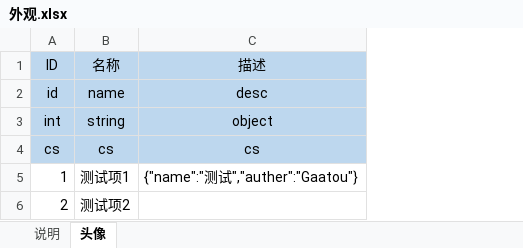
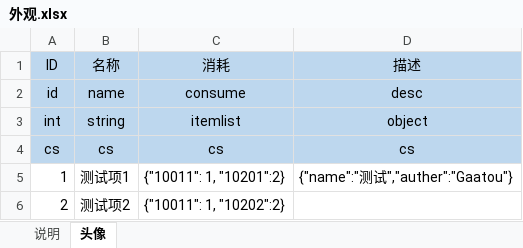
Before and after one commit to GaatouCan/uranus, an Excel workbook: config/xlsx/外观.xlsx, sheet 头像, drawn as a sheet; values as stored, in another font and other column widths than the file's, no borders; the diff names each change by its address in the sheet, - before the commit and + after, or states it on an @@ line.

```diff
--- a/config/xlsx/外观.xlsx (sheet 头像)
+++ b/config/xlsx/外观.xlsx (sheet 头像)
+column C (消耗), rows 2-6: consume | itemlist | cs | {"10011": 1, "10201":2} | {"10011": 1, "10202":2}
```
Also changed, not shown: 5 other files.
